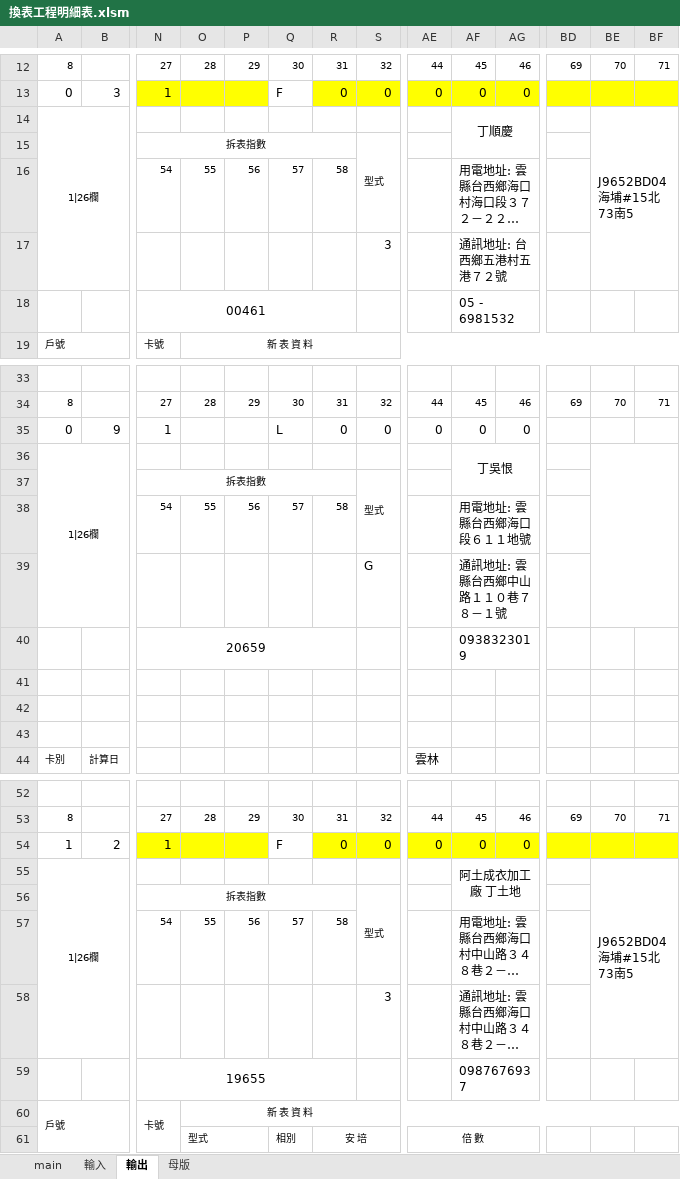
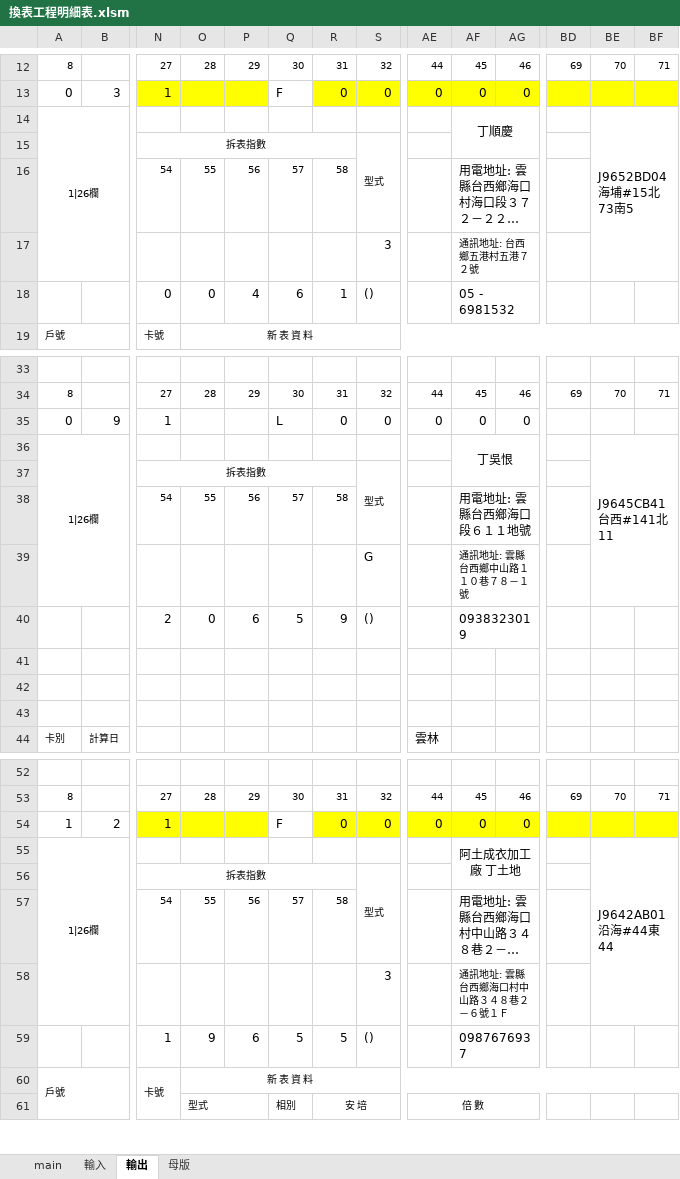
Before and after one commit to skyran1278/VbaProject, an Excel workbook: 20210620_MergeMail/換表工程明細表.xlsm, sheet 輸出, drawn as a sheet; only a part is shown, gaps mark what is left out; long unchanged cells end in …; values as stored, in another font and other column widths than the file's, no borders; removed rows and columns are numbered as before the commit, all else as after; rows hold the shown columns only; ↵ is a line break in a cell; the diff covers the shown part only; the diff names each change by its address in the sheet, - before the commit and + after, or states it on an @@ line.

Commit message:
feat(MergeMail): add 桿號, 座標, 差額指數

```diff
--- a/20210620_MergeMail/換表工程明細表.xlsm (sheet 輸出)
+++ b/20210620_MergeMail/換表工程明細表.xlsm (sheet 輸出)
-BE14: J9652BD04 海埔#15北73南5
+BE14: J9652BD04 ↵ 海埔#15北73南5
@@ AF17 text size: smaller @@
-row 18:  |  | 00461 |  |  |  |  |  |  | 05 - 6981532
+row 18:  |  | 0 | 0 | 4 | 6 | 1 | () |  | 05 - 6981532
-BE36: (empty)
+BE36: J9645CB41 ↵ 台西#141北11
@@ AF39 text size: smaller @@
-row 40:  |  | 20659 |  |  |  |  |  |  | 0938323019
+row 40:  |  | 2 | 0 | 6 | 5 | 9 | () |  | 0938323019
-BE55: J9652BD04 海埔#15北73南5
+BE55: J9642AB01 ↵ 沿海#44東44
@@ AF58 text size: smaller @@
-row 59:  |  | 19655 |  |  |  |  |  |  | 0987676937
+row 59:  |  | 1 | 9 | 6 | 5 | 5 | () |  | 0987676937
```
Also changed, not shown: 6 added rows, 6 removed rows, 6 edited cells and cell formats elsewhere in this sheet, sheet 輸入, sheet 母版, 2 other files.
